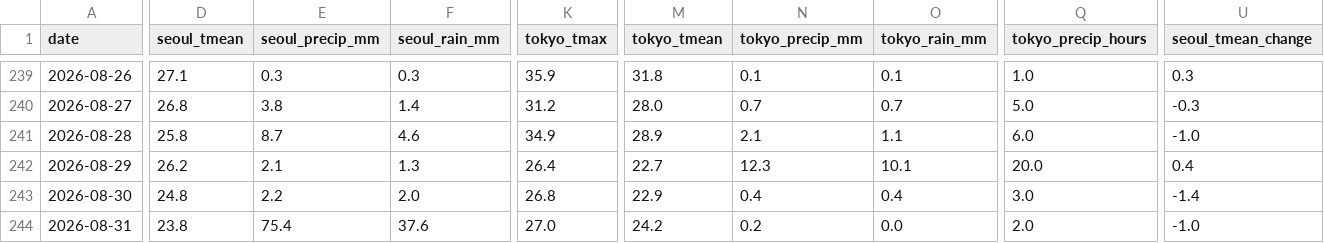
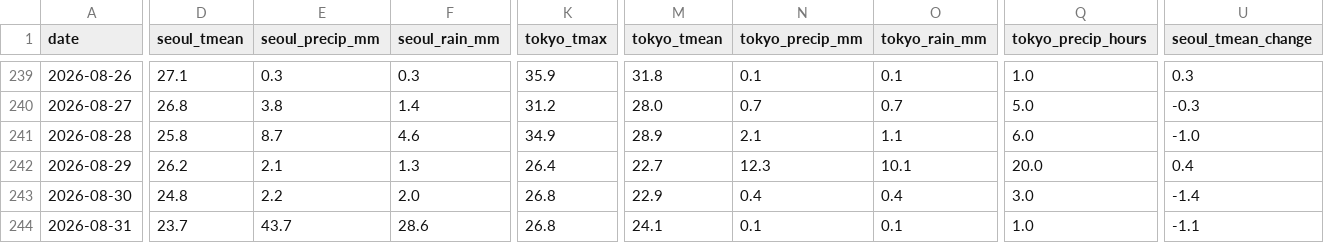
Before and after one commit to scuderia-kr/jp-weather-trends, a CSV file: data/daily.csv, drawn as a sheet; only a part is shown, gaps mark what is left out; the diff covers the shown part only; the diff names each change by its address in the sheet, - before the commit and + after, or states it on an @@ line.

```diff
--- a/data/daily.csv
+++ b/data/daily.csv
-D244 (seoul_tmean): 23.8
+D244 (seoul_tmean): 23.7
-E244 (seoul_precip_mm): 75.4
+E244 (seoul_precip_mm): 43.7
-F244 (seoul_rain_mm): 37.6
+F244 (seoul_rain_mm): 28.6
-K244 (tokyo_tmax): 27.0
+K244 (tokyo_tmax): 26.8
-M244 (tokyo_tmean): 24.2
+M244 (tokyo_tmean): 24.1
-N244 (tokyo_precip_mm): 0.2
+N244 (tokyo_precip_mm): 0.1
-O244 (tokyo_rain_mm): 0.0
+O244 (tokyo_rain_mm): 0.1
-Q244 (tokyo_precip_hours): 2.0
+Q244 (tokyo_precip_hours): 1.0
-U244 (seoul_tmean_change): -1.0
+U244 (seoul_tmean_change): -1.1
```
Also changed, not shown: 1 edited cell elsewhere in this file, 2 other files.
